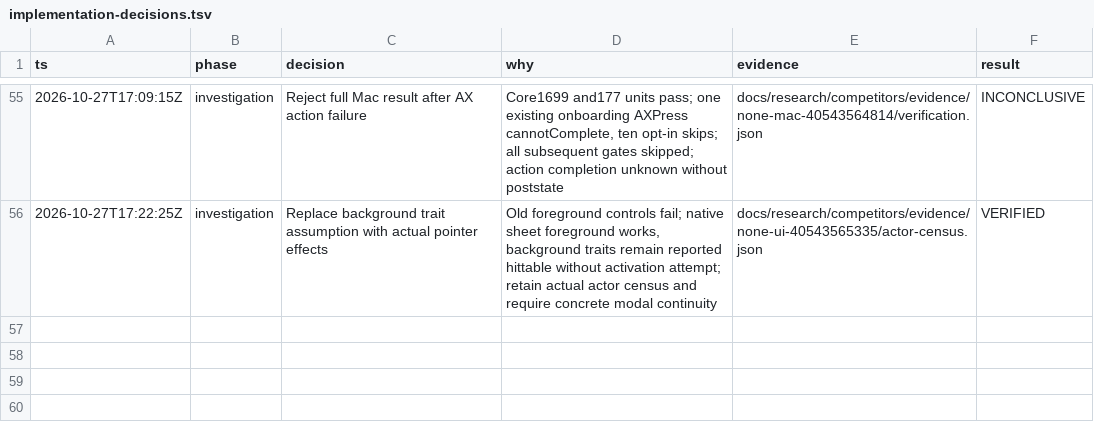
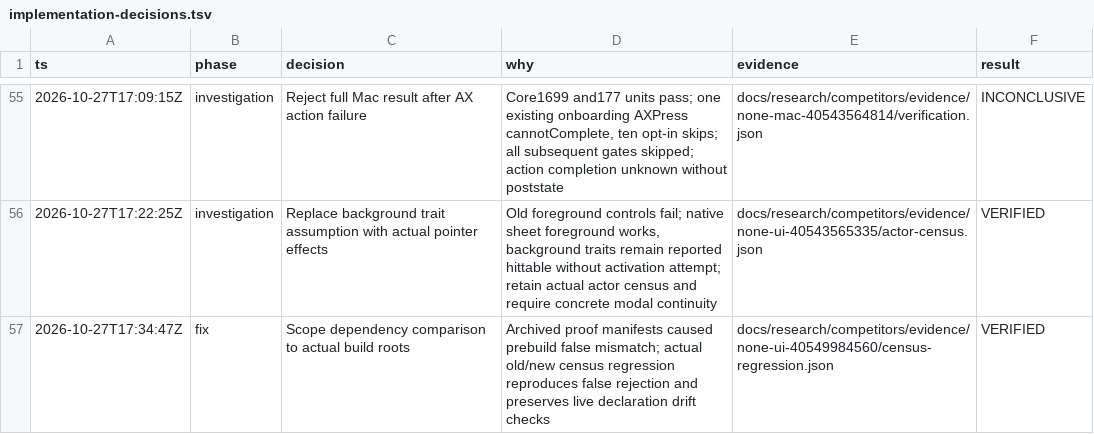
Before and after one commit to negentropi/roma-just-talk, a TSV file: docs/research/competitors/implementation-decisions.tsv, drawn as a sheet; only a part is shown, gaps mark what is left out; the diff names each change by its address in the sheet, - before the commit and + after, or states it on an @@ line.

Commit message:
fix: compare build declarations without archived evidence packages
Restrict both dependency censuses to live product roots while retaining root, app, local package and iOS project inputs. Execute the actual old and new functions against tracked Git fixtures to reproduce the false rejection and preserve real declaration drift checks. No package graph changes.

thread-id:01a17bef-3092-7311-bbc5-be895c13cbac

```diff
--- a/docs/research/competitors/implementation-decisions.tsv
+++ b/docs/research/competitors/implementation-decisions.tsv
+row 57: 2026-10-27T17:34:47Z | fix | Scope dependency comparison to actual build roots | Archived proof manifests caused prebuild false mismatch; actual old/new census regression reproduces false rejection and preserves live declaration drift checks | docs/research/competitors/evidence/none-ui-40549984560/census-regression.json | VERIFIED
```
Also changed, not shown: 13 other files.
